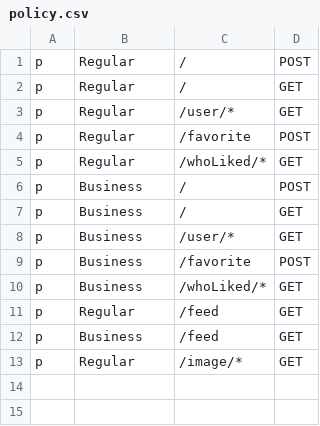
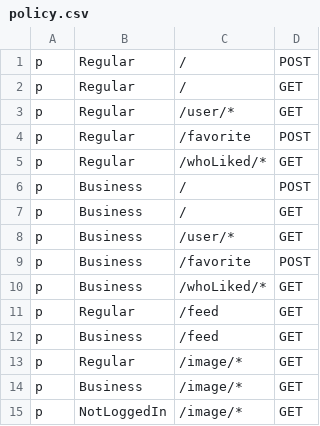
Before and after one commit to zjalicf/twitter-clone, a CSV file: Twitter-Backend/tweet_service/policy.csv, drawn as a sheet.

Commit message:
Image finished

```diff
--- a/Twitter-Backend/tweet_service/policy.csv
+++ b/Twitter-Backend/tweet_service/policy.csv
@@ -13 +13,3 @@ p, Business, /feed, GET
 p, Regular, /image/*, GET
+p, Business, /image/*, GET
+p, NotLoggedIn, /image/*, GET
```
Also changed, not shown: 3 other files.
